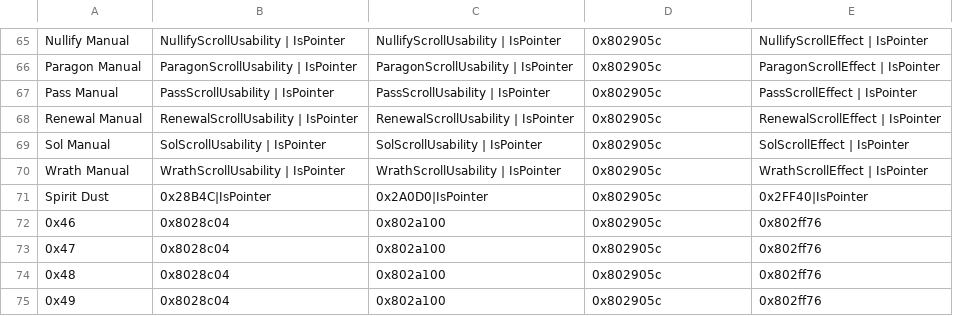
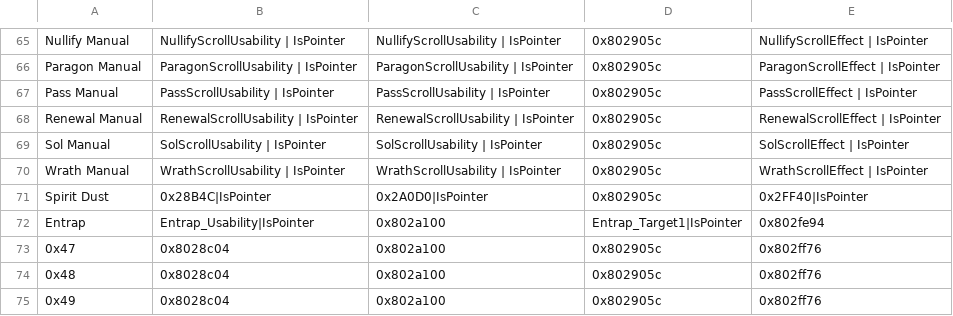
Before and after one commit to FlameOfTomorrow/FlameOfTomorrow, a CSV file: Tables/FE8 Nightmare modules/IERevamp Modules/FE8_Item_Effect_Revamp.csv, drawn as a sheet; only a part is shown, gaps mark what is left out.

```diff
--- a/Tables/FE8 Nightmare modules/IERevamp Modules/FE8_Item_Effect_Revamp.csv
+++ b/Tables/FE8 Nightmare modules/IERevamp Modules/FE8_Item_Effect_Revamp.csv
@@ -71,3 +71,3 @@ Wrath Manual,WrathScrollUsability | IsPointer,WrathScrollUsability | IsPointer,0
 Spirit Dust,0x28B4C|IsPointer,0x2A0D0|IsPointer,0x802905c,0x2FF40|IsPointer
-0x46,0x8028c04,0x802a100,0x802905c,0x802ff76
+Entrap,Entrap_Usability|IsPointer,0x802a100,Entrap_Target1|IsPointer,0x802fe94
 0x47,0x8028c04,0x802a100,0x802905c,0x802ff76
```
Also changed, not shown: Tables/FE8 Nightmare modules/Item editors/FE8 Item Editor.csv, Tables/FE8 Nightmare modules/Item editors/FE8 Spell Association Editor.csv, 25 other files.
